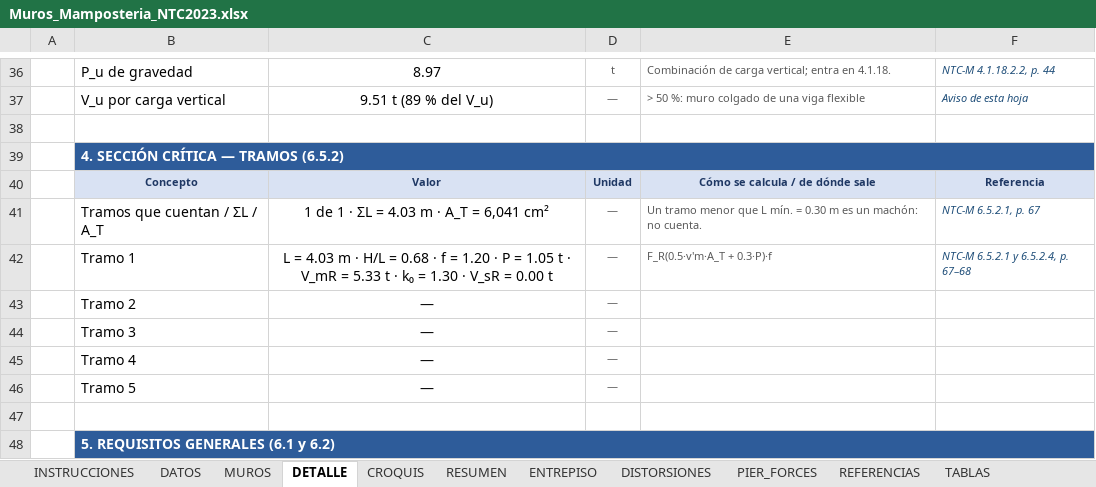
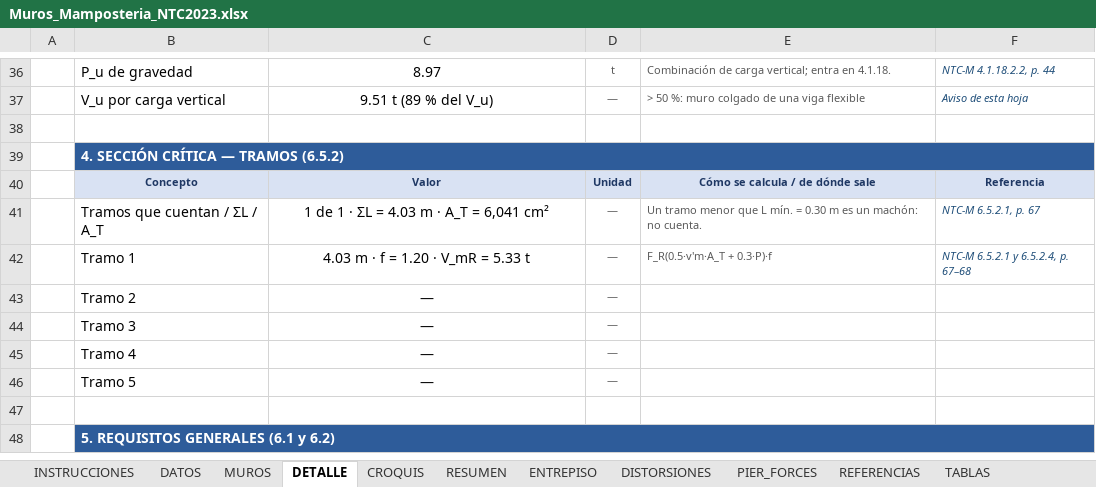
Before and after one commit to 1612567helumich/CASA-ROCHA, an Excel workbook: hojas_generales/Muros_Mamposteria_NTC2023.xlsx, sheet DETALLE, drawn as a sheet; only a part is shown, gaps mark what is left out; values as stored, in another font and other column widths than the file's, no borders; conditional formats not drawn; the diff names each change by its address in the sheet, - before the commit and + after, or states it on an @@ line.

```diff
--- a/hojas_generales/Muros_Mamposteria_NTC2023.xlsx (sheet DETALLE)
+++ b/hojas_generales/Muros_Mamposteria_NTC2023.xlsx (sheet DETALLE)
-C42: L = 4.03 m · H/L = 0.68 · f = 1.20 · P = 1.05 t · V_mR = 5.33 t · k₀ = 1.30 · V_sR = 0.00 t
+C42: 4.03 m · f = 1.20 · V_mR = 5.33 t
```
Also changed, not shown: sheet CROQUIS_DATOS, sheet RESUMEN, sheet MUROS, sheet DATOS, formulas that keep their value, charts or pictures, 8 other files.
